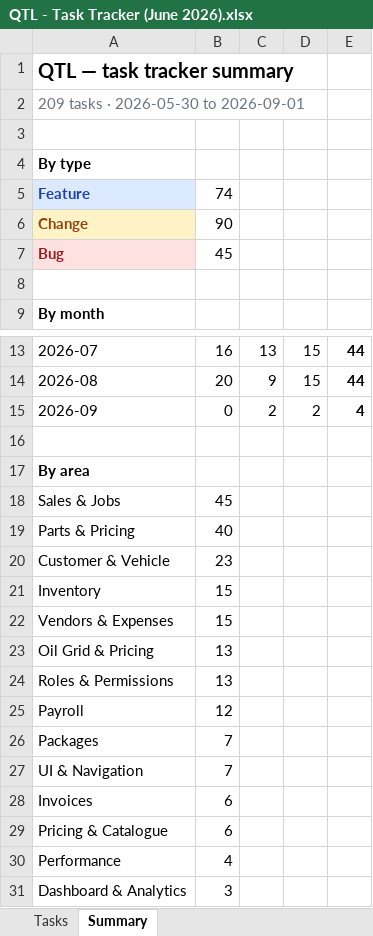
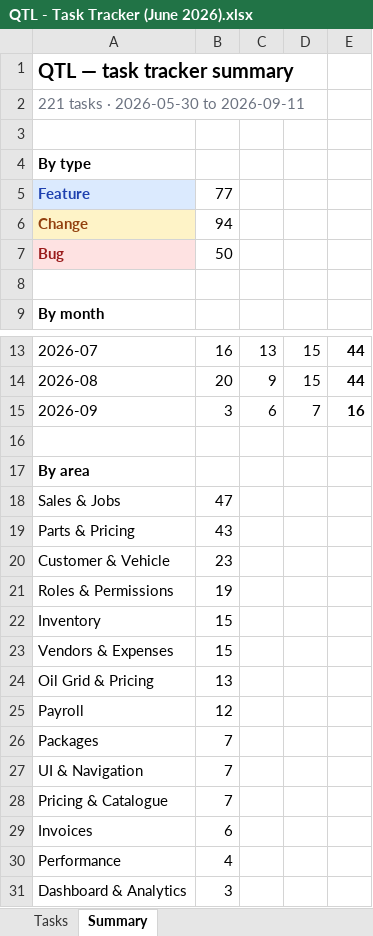
Before and after one commit to NEER4J/qtl, an Excel workbook: doc/QTL - Task Tracker (June 2026).xlsx, sheet Summary, drawn as a sheet; only a part is shown, gaps mark what is left out; values as stored, in another font and other column widths than the file's, no borders; removed rows and columns are numbered as before the commit, all else as after; the diff names each change by its address in the sheet, - before the commit and + after, or states it on an @@ line.

```diff
--- a/doc/QTL - Task Tracker (June 2026).xlsx (sheet Summary)
+++ b/doc/QTL - Task Tracker (June 2026).xlsx (sheet Summary)
-A2: 209 tasks · 2026-05-30 to 2026-09-01
+A2: 221 tasks · 2026-05-30 to 2026-09-11
-B5: 74
+B5: 77
-B6: 90
+B6: 94
-B7: 45
+B7: 50
-B15: 0
+B15: 3
-C15: 2
+C15: 6
-D15: 2
+D15: 7
-E15: 4
+E15: 16
-B18: 45
+B18: 47
-B19: 40
+B19: 43
+row 21: Roles & Permissions | 19
-row 24: Roles & Permissions | 13
+row 28: Pricing & Catalogue | 7
-row 29: Pricing & Catalogue | 6
```
Also changed, not shown: sheet Tasks, 26 other files.
